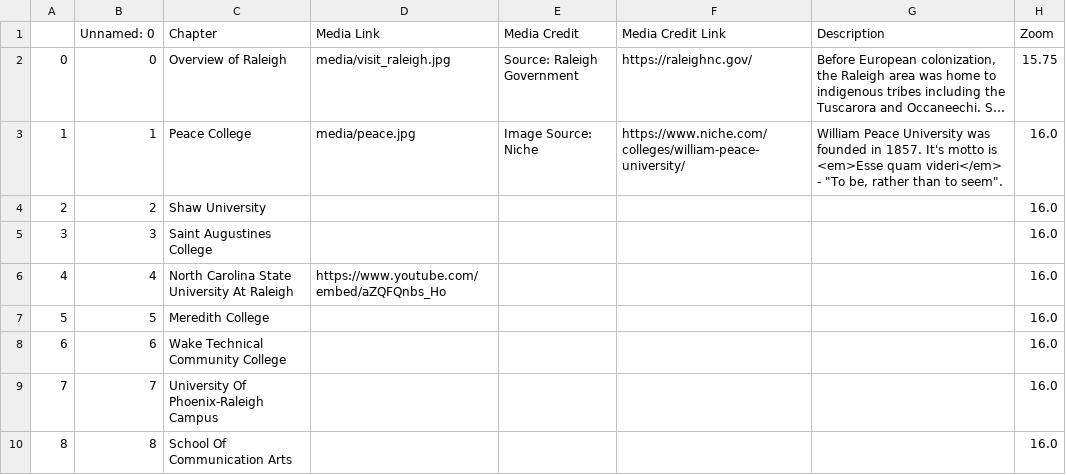
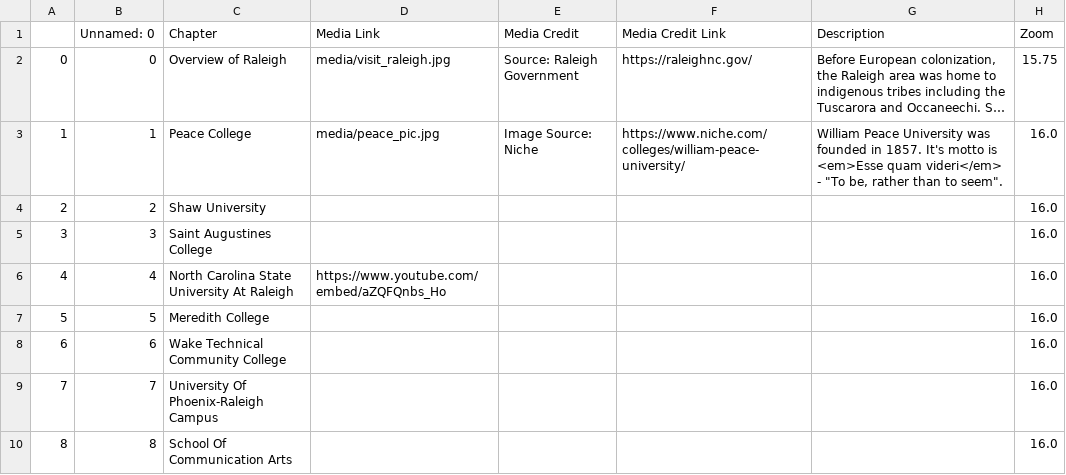
Before and after one commit to je-garcia/GarciaProject, a CSV file: csv/Chapters.csv, drawn as a sheet; only a part is shown; long unchanged cells end in …; the diff names each change by its address in the sheet, - before the commit and + after, or states it on an @@ line.

Commit message:
added images and new link

```diff
--- a/csv/Chapters.csv
+++ b/csv/Chapters.csv
-D3 (Media Link): media/peace.jpg
+D3 (Media Link): media/peace_pic.jpg
```
Also changed, not shown: 1 other file.
